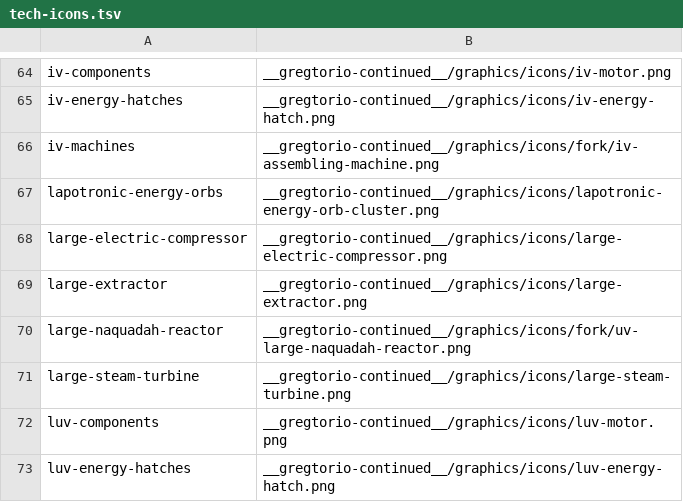
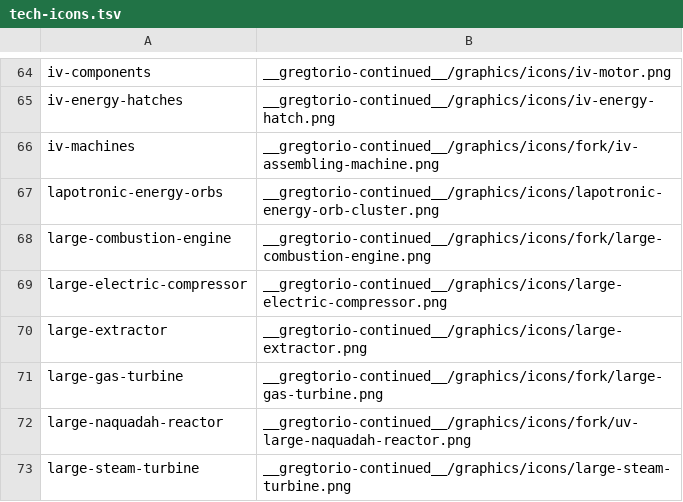
Before and after one commit to Rykon00/Gregtorio, a TSV file: tools/tech-icons.tsv, drawn as a sheet; only a part is shown, gaps mark what is left out; the shorter side is filled out with more unchanged rows; the diff names each change by its address in the sheet, - before the commit and + after, or states it on an @@ line.

```diff
--- a/tools/tech-icons.tsv
+++ b/tools/tech-icons.tsv
+row 68: large-combustion-engine | __gregtorio-continued__/graphics/icons/fork/large-combustion-engine.png
+row 71: large-gas-turbine | __gregtorio-continued__/graphics/icons/fork/large-gas-turbine.png
```
Also changed, not shown: 23 other files.
